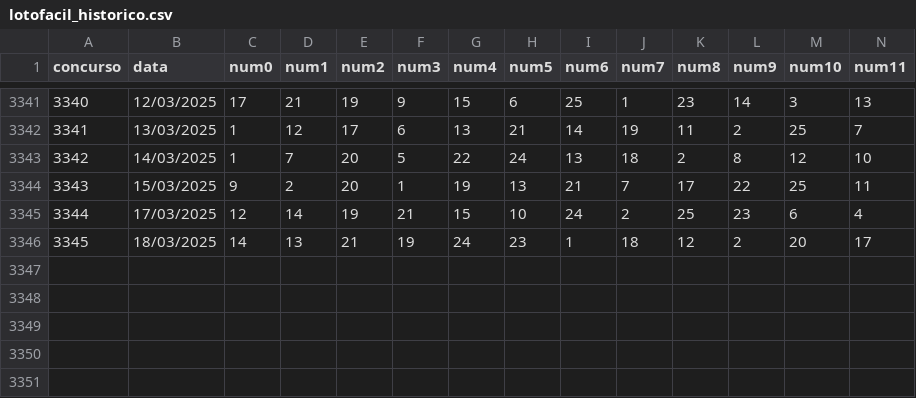
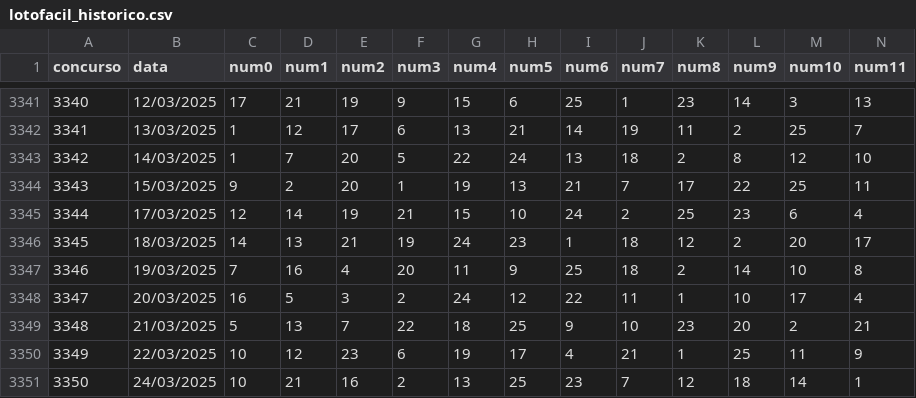
Before and after one commit to cidmiranda/loto-machine, a CSV file: ai/dataset/lotofacil_historico.csv, drawn as a sheet; only a part is shown, gaps mark what is left out; rows hold the shown columns only; the diff names each change by its address in the sheet, - before the commit and + after, or states it on an @@ line.

Commit message:
chore: numeros lotofacil por estatisticas

```diff
--- a/ai/dataset/lotofacil_historico.csv
+++ b/ai/dataset/lotofacil_historico.csv
+row 3347: 3346 | 19/03/2025 | 7 | 16 | 4 | 20 | 11 | 9 | 25 | 18 | 2 | 14 | 10 | 8
+row 3348: 3347 | 20/03/2025 | 16 | 5 | 3 | 2 | 24 | 12 | 22 | 11 | 1 | 10 | 17 | 4
+row 3349: 3348 | 21/03/2025 | 5 | 13 | 7 | 22 | 18 | 25 | 9 | 10 | 23 | 20 | 2 | 21
+row 3350: 3349 | 22/03/2025 | 10 | 12 | 23 | 6 | 19 | 17 | 4 | 21 | 1 | 25 | 11 | 9
+row 3351: 3350 | 24/03/2025 | 10 | 21 | 16 | 2 | 13 | 25 | 23 | 7 | 12 | 18 | 14 | 1
```
Also changed, not shown: 6 other files.
